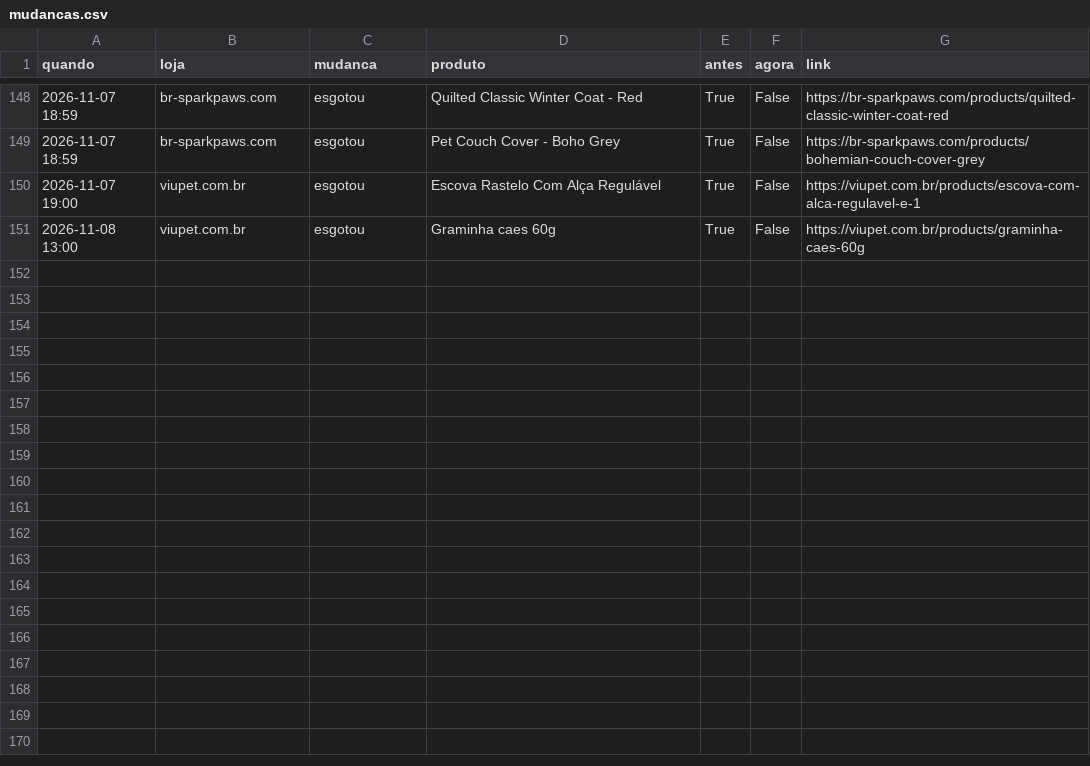
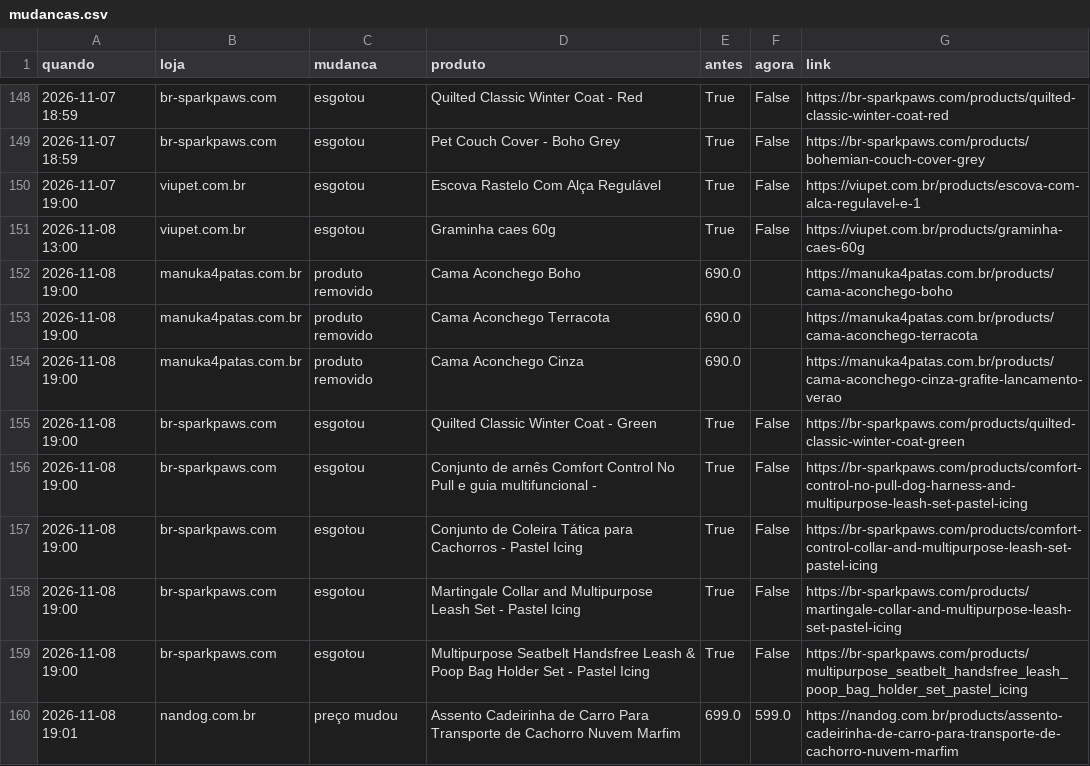
Before and after one commit to helioncontato1-coder/coletor-dados, a CSV file: dados/lojas/mudancas.csv, drawn as a sheet; only a part is shown, gaps mark what is left out; the diff names each change by its address in the sheet, - before the commit and + after, or states it on an @@ line.

```diff
--- a/dados/lojas/mudancas.csv
+++ b/dados/lojas/mudancas.csv
+row 152: 2026-11-08 19:00 | manuka4patas.com.br | produto removido | Cama Aconchego Boho | 690.0 |  | https://manuka4patas.com.br/products/cama-aconchego-boho
+row 153: 2026-11-08 19:00 | manuka4patas.com.br | produto removido | Cama Aconchego Terracota | 690.0 |  | https://manuka4patas.com.br/products/cama-aconchego-terracota
+row 154: 2026-11-08 19:00 | manuka4patas.com.br | produto removido | Cama Aconchego Cinza | 690.0 |  | https://manuka4patas.com.br/products/cama-aconchego-cinza-grafite-lancamento-verao
+row 155: 2026-11-08 19:00 | br-sparkpaws.com | esgotou | Quilted Classic Winter Coat - Green | True | False | https://br-sparkpaws.com/products/quilted-classic-winter-coat-green
+row 156: 2026-11-08 19:00 | br-sparkpaws.com | esgotou | Conjunto de arnês Comfort Control No Pull e guia multifuncional - | True | False | https://br-sparkpaws.com/products/comfort-control-no-pull-dog-harness-and-multipurpose-leash-set-pastel-icing
+row 157: 2026-11-08 19:00 | br-sparkpaws.com | esgotou | Conjunto de Coleira Tática para Cachorros - Pastel Icing | True | False | https://br-sparkpaws.com/products/comfort-control-collar-and-multipurpose-leash-set-pastel-icing
+row 158: 2026-11-08 19:00 | br-sparkpaws.com | esgotou | Martingale Collar and Multipurpose Leash Set - Pastel Icing | True | False | https://br-sparkpaws.com/products/martingale-collar-and-multipurpose-leash-set-pastel-icing
+row 159: 2026-11-08 19:00 | br-sparkpaws.com | esgotou | Multipurpose Seatbelt Handsfree Leash & Poop Bag Holder Set - Pastel Icing | True | False | https://br-sparkpaws.com/products/multipurpose_seatbelt_handsfree_leash_poop_bag_holder_set_pastel_icing
+row 160: 2026-11-08 19:01 | nandog.com.br | preço mudou | Assento Cadeirinha de Carro Para Transporte de Cachorro Nuvem Marfim | 699.0 | 599.0 | https://nandog.com.br/products/assento-cadeirinha-de-carro-para-transporte-de-cachorro-nuvem-marfim
```
Also changed, not shown: dados/lojas/br-sparkpaws.com.csv, dados/lojas/manuka4patas.com.br.csv, 4 other files.
